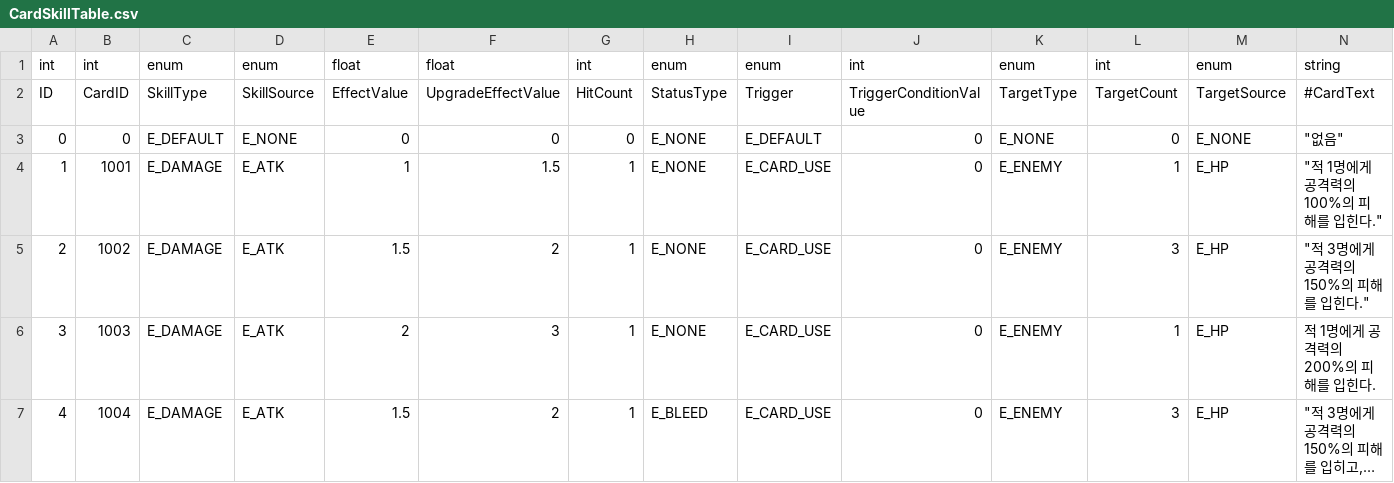
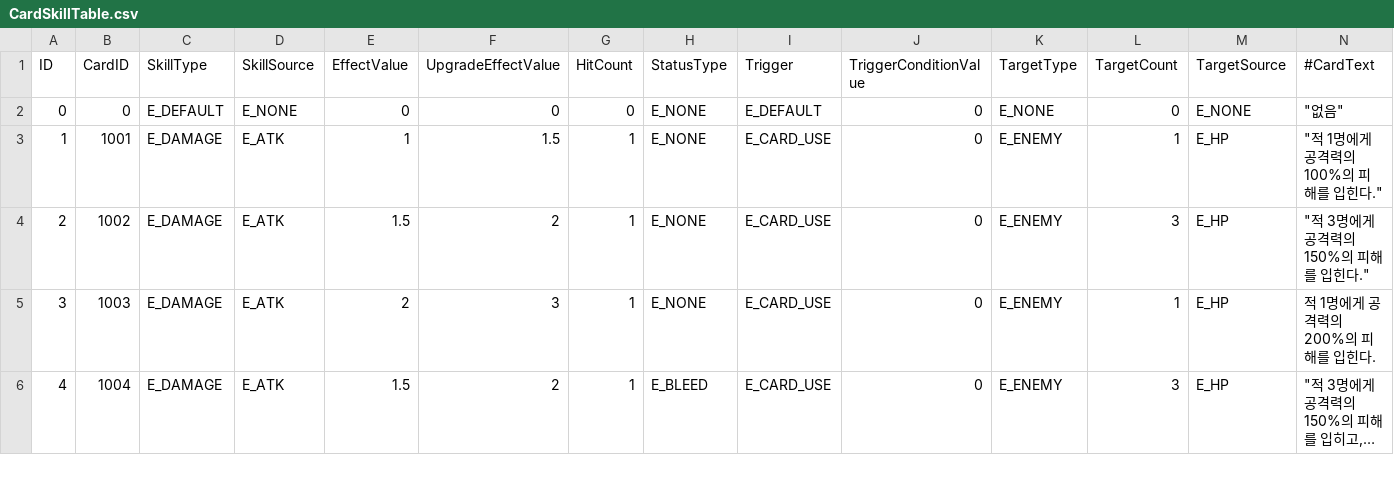
Before and after one commit to vliza321/Substream, a CSV file: Assets/Resources/NewDBTest/CardSkillTable.csv, drawn as a sheet; only a part is shown; long unchanged cells end in …; rows hold the shown columns only; the diff names each change by its address in the sheet, - before the commit and + after, or states it on an @@ line.

```diff
--- a/Assets/Resources/NewDBTest/CardSkillTable.csv
+++ b/Assets/Resources/NewDBTest/CardSkillTable.csv
-row 1: int | int | enum | enum | float | float | int | enum | enum | int | enum | int | enum | string
```
Also changed, not shown: Assets/Resources/CardSkillTable.csv, Assets/Resources/CardTable.csv, 21 other files.
